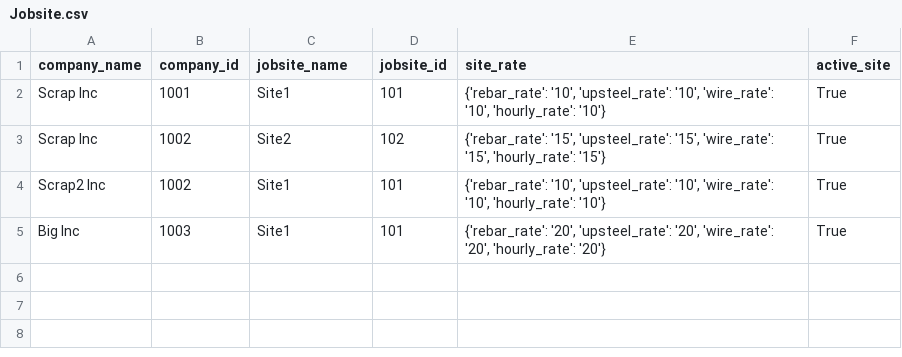
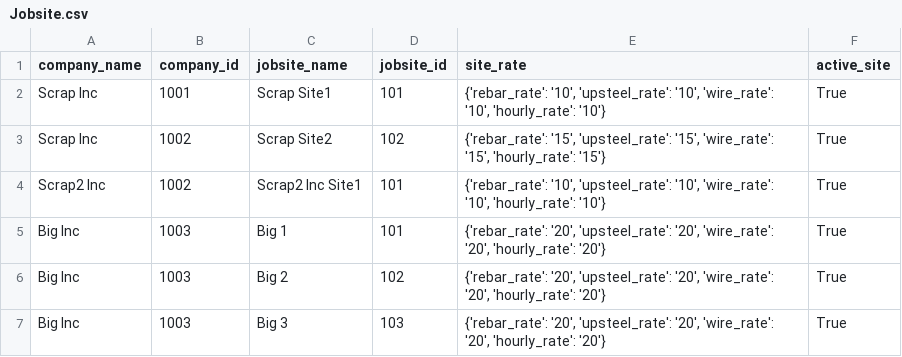
Before and after one commit to 1sandovalgerardo/IMX, a CSV file: Data/Raw/Jobsite.csv, drawn as a sheet.

```diff
--- a/Data/Raw/Jobsite.csv
+++ b/Data/Raw/Jobsite.csv
@@ -1,5 +1,7 @@
 company_name,company_id,jobsite_name,jobsite_id,site_rate,active_site
-Scrap Inc,1001,Site1,101,"{'rebar_rate': '10', 'upsteel_rate': '10', 'wire_rate': '10', 'hourly_rate': '10'}",True
-Scrap Inc,1002,Site2,102,"{'rebar_rate': '15', 'upsteel_rate': '15', 'wire_rate': '15', 'hourly_rate': '15'}",True
-Scrap2 Inc,1002,Site1,101,"{'rebar_rate': '10', 'upsteel_rate': '10', 'wire_rate': '10', 'hourly_rate': '10'}",True
-Big Inc,1003,Site1,101,"{'rebar_rate': '20', 'upsteel_rate': '20', 'wire_rate': '20', 'hourly_rate': '20'}",True
+Scrap Inc,1001,Scrap Site1,101,"{'rebar_rate': '10', 'upsteel_rate': '10', 'wire_rate': '10', 'hourly_rate': '10'}",True
+Scrap Inc,1002,Scrap Site2,102,"{'rebar_rate': '15', 'upsteel_rate': '15', 'wire_rate': '15', 'hourly_rate': '15'}",True
+Scrap2 Inc,1002,Scrap2 Inc Site1,101,"{'rebar_rate': '10', 'upsteel_rate': '10', 'wire_rate': '10', 'hourly_rate': '10'}",True
+Big Inc,1003,Big 1,101,"{'rebar_rate': '20', 'upsteel_rate': '20', 'wire_rate': '20', 'hourly_rate': '20'}",True
+Big Inc,1003,Big 2,102,"{'rebar_rate': '20', 'upsteel_rate': '20', 'wire_rate': '20', 'hourly_rate': '20'}",True
+Big Inc,1003,Big 3,103,"{'rebar_rate': '20', 'upsteel_rate': '20', 'wire_rate': '20', 'hourly_rate': '20'}",True
```
Also changed, not shown: 1 other file.
